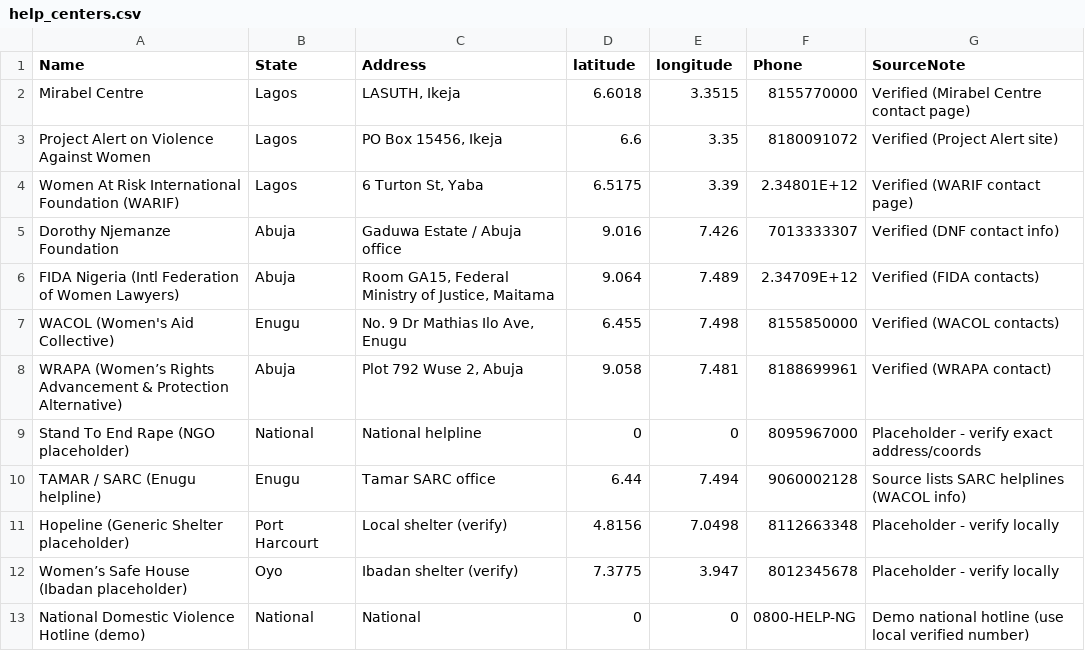
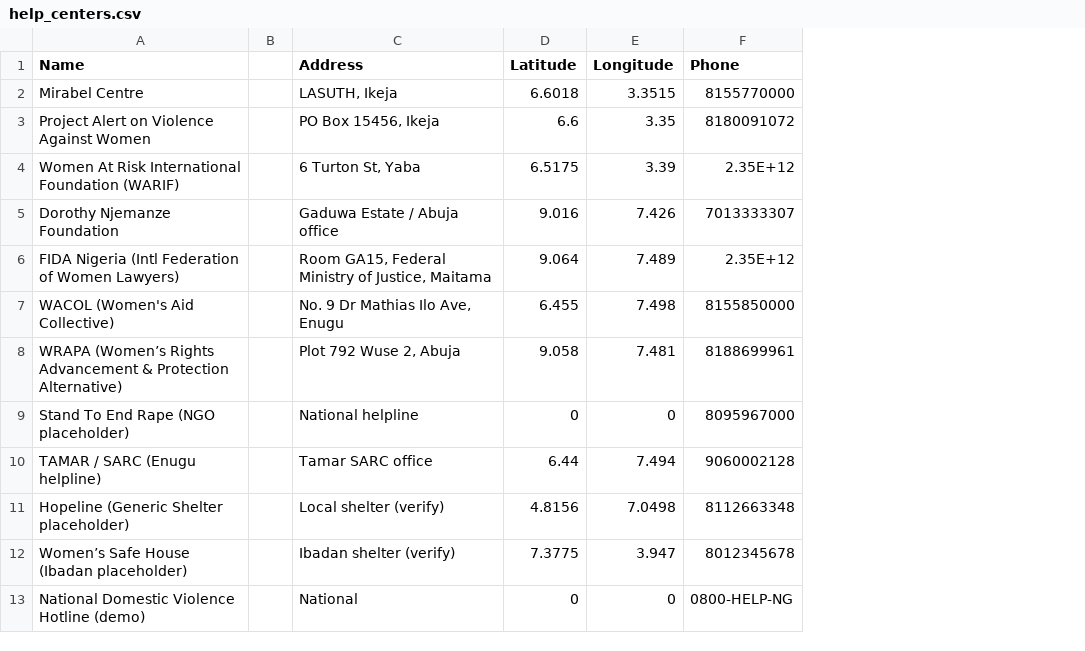
Before and after one commit to Moyo06/project_women-help-service, a CSV file: help_centers.csv, drawn as a sheet; removed rows and columns are numbered as before the commit, all else as after; the diff names each change by its address in the sheet, - before the commit and + after, or states it on an @@ line.

Commit message:
Initial commit: Domestic Violence Helpline Locator

```diff
--- a/help_centers.csv
+++ b/help_centers.csv
-column B (State), rows 2-13: Lagos | Lagos | Lagos | Abuja | Abuja | Enugu | Abuja | National | Enugu | Port Harcourt | Oyo | National
+column B, empty
-column G (SourceNote), rows 2-13: Verified (Mirabel Centre contact page) | Verified (Project Alert site) | Verified (WARIF contact page) | Verified (DNF contact info) | Verified (FIDA contacts) | Verified (WACOL contacts) | Verified (WRAPA contact) | Placeholder - verify exact address/coords | Source lists SARC helplines (WACOL info) | Placeholder - verify locally | Placeholder - verify locally | Demo national hotline (use local verified number)
-D1: latitude
+D1: Latitude
-E1: longitude
+E1: Longitude
-F4 (Phone): 2.34801E+12
+F4 (Phone): 2.35E+12
-F6 (Phone): 2.34709E+12
+F6 (Phone): 2.35E+12
```
Also changed, not shown: 3 other files.
